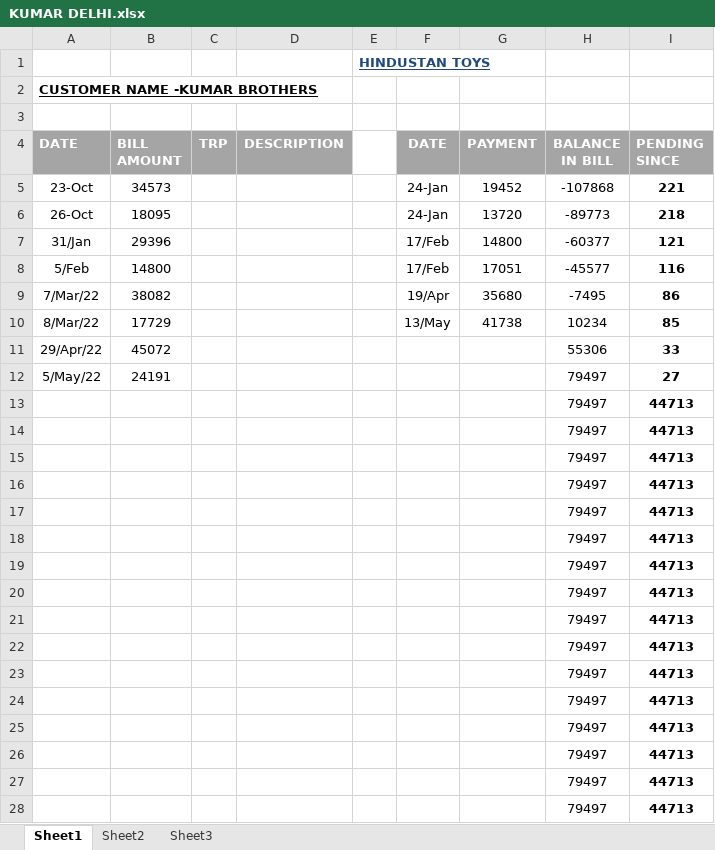
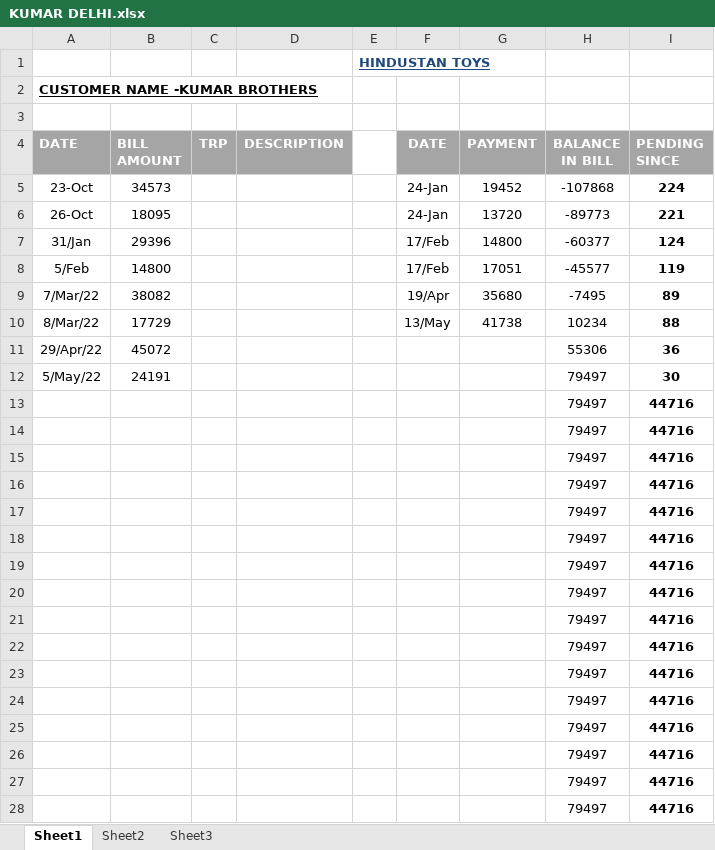
Before and after one commit to hunksammy/2084377289testbysam, an Excel workbook: IMPORTANT/KUMAR DELHI.xlsx, sheet Sheet1, drawn as a sheet; only a part is shown; values as stored, in another font and other column widths than the file's, no borders; conditional formats not drawn; the diff covers the shown part only; the diff names each change by its address in the sheet, - before the commit and + after, or states it on an @@ line.

```diff
--- a/IMPORTANT/KUMAR DELHI.xlsx (sheet Sheet1)
+++ b/IMPORTANT/KUMAR DELHI.xlsx (sheet Sheet1)
-I5 (PENDING SINCE): 221
+I5 (PENDING SINCE): 224
-I6 (PENDING SINCE): 218
+I6 (PENDING SINCE): 221
-I7 (PENDING SINCE): 121
+I7 (PENDING SINCE): 124
-I8 (PENDING SINCE): 116
+I8 (PENDING SINCE): 119
-I9 (PENDING SINCE): 86
+I9 (PENDING SINCE): 89
-I10 (PENDING SINCE): 85
+I10 (PENDING SINCE): 88
-I11 (PENDING SINCE): 33
+I11 (PENDING SINCE): 36
-I12 (PENDING SINCE): 27
+I12 (PENDING SINCE): 30
-I13:I28 (PENDING SINCE): 44713
+I13:I28 (PENDING SINCE): 44716
```
Also changed, not shown: 6 edited cells elsewhere in this sheet, IMPORTANT/GAURI SHANKAR.xlsx, IMPORTANT/PP DELHI.xlsx, 7 other files.
